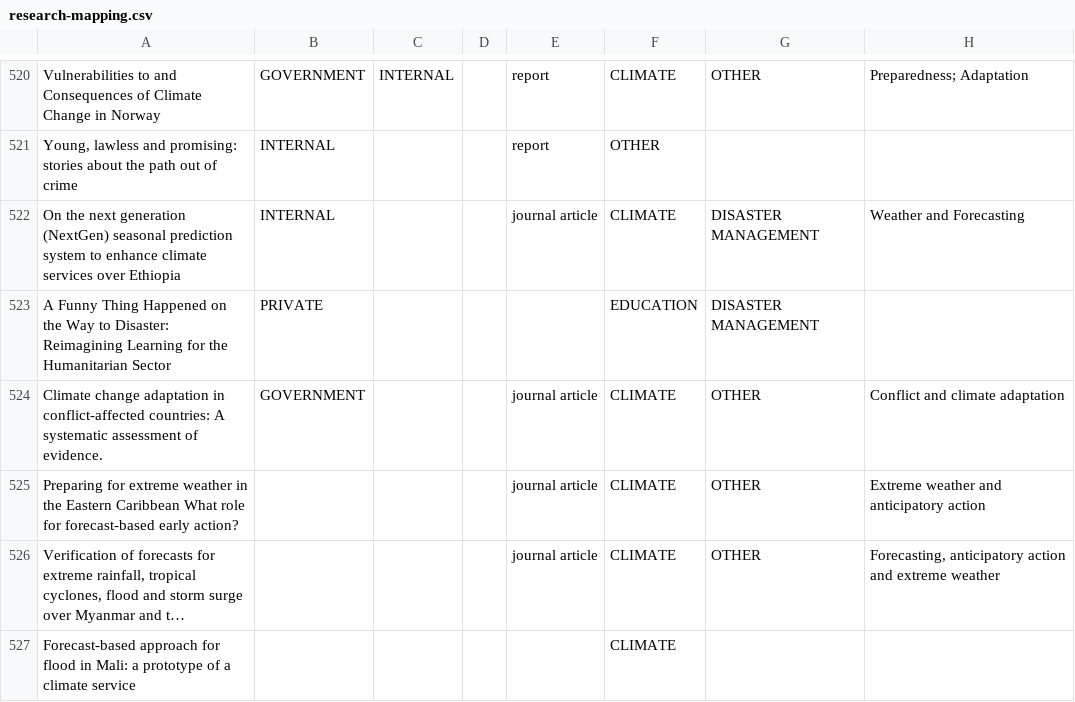
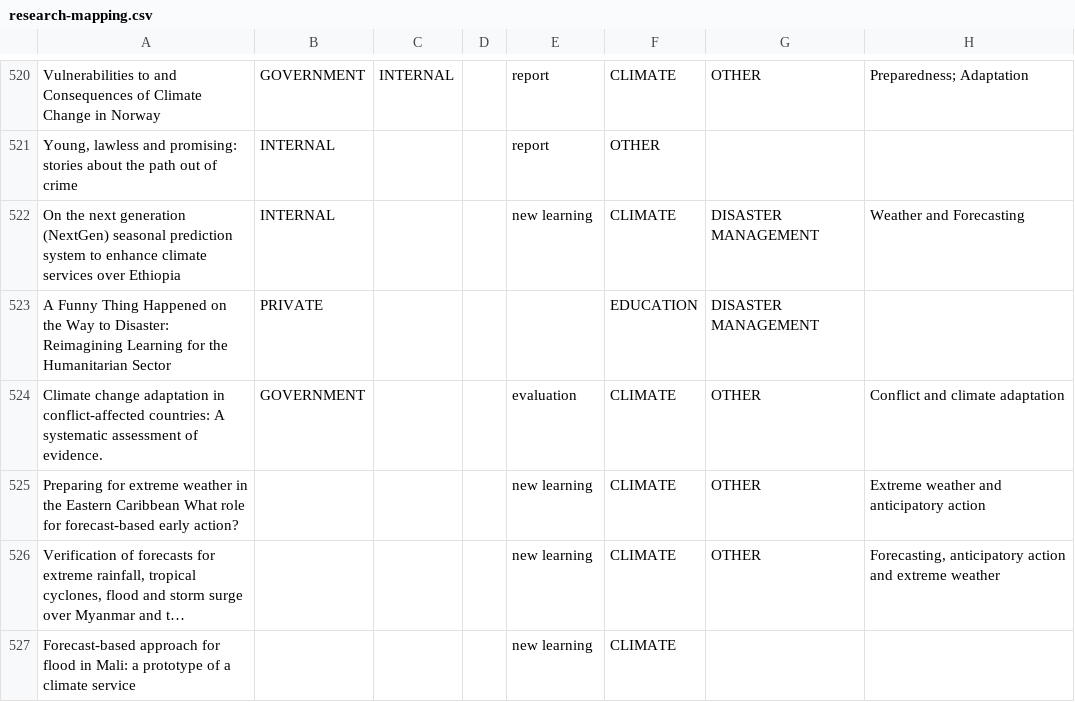
Before and after one commit to AmericanRedCross/research-mapping, a CSV file: pages/data/research-mapping.csv, drawn as a sheet; only a part is shown, gaps mark what is left out; long unchanged cells end in …; the diff covers the shown part only; the diff names each change by its address in the sheet, - before the commit and + after, or states it on an @@ line.

```diff
--- a/pages/data/research-mapping.csv
+++ b/pages/data/research-mapping.csv
-E522: journal article
+E522: new learning
-E524: journal article
+E524: evaluation
-E525:E526: journal article
+E525:E526: new learning
-E527: (empty)
+E527: new learning
```
Also changed, not shown: 13 edited cells elsewhere in this file.
